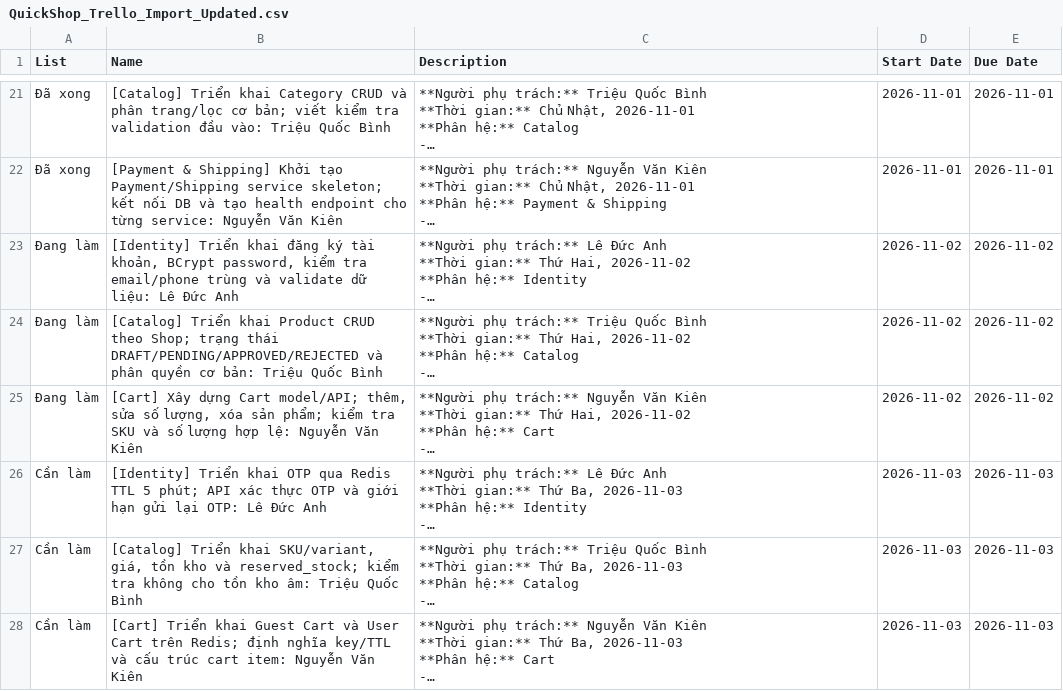
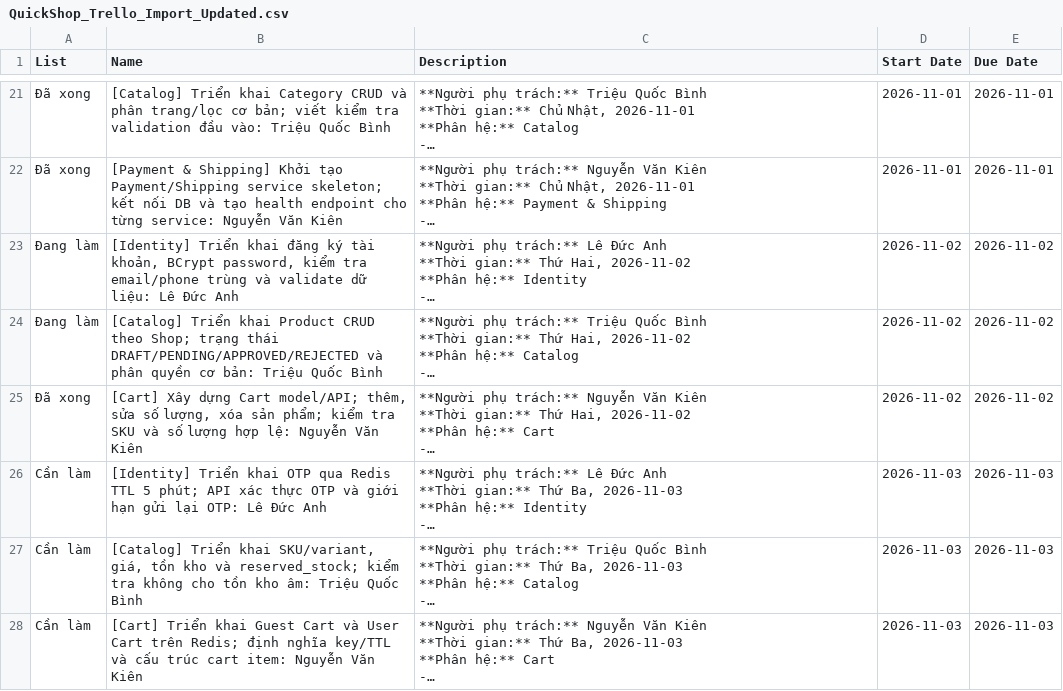
Before and after one commit to Leducanh30112006/HN_KS24_CNTT2_OJT, a CSV file: QuickShop_Trello_Import_Updated.csv, drawn as a sheet; only a part is shown, gaps mark what is left out; long unchanged cells end in …; the diff names each change by its address in the sheet, - before the commit and + after, or states it on an @@ line.

Commit message:
docs(trello): cập nhật trạng thái hoàn thành công việc phân hệ giỏ hàng ngày 02/11/2026
- Đánh dấu thẻ '[Cart] Xây dựng Cart model/API; thêm, sửa số lượng, xóa sản phẩm; kiểm tra SKU và số lượng hợp lệ' sang 'Đã xong'
- Hoàn thành đầy đủ đầu ra bàn giao theo phân công cho Nguyễn Văn Kiên

```diff
--- a/QuickShop_Trello_Import_Updated.csv
+++ b/QuickShop_Trello_Import_Updated.csv
-A25 (List): Đang làm
+A25 (List): Đã xong
```
